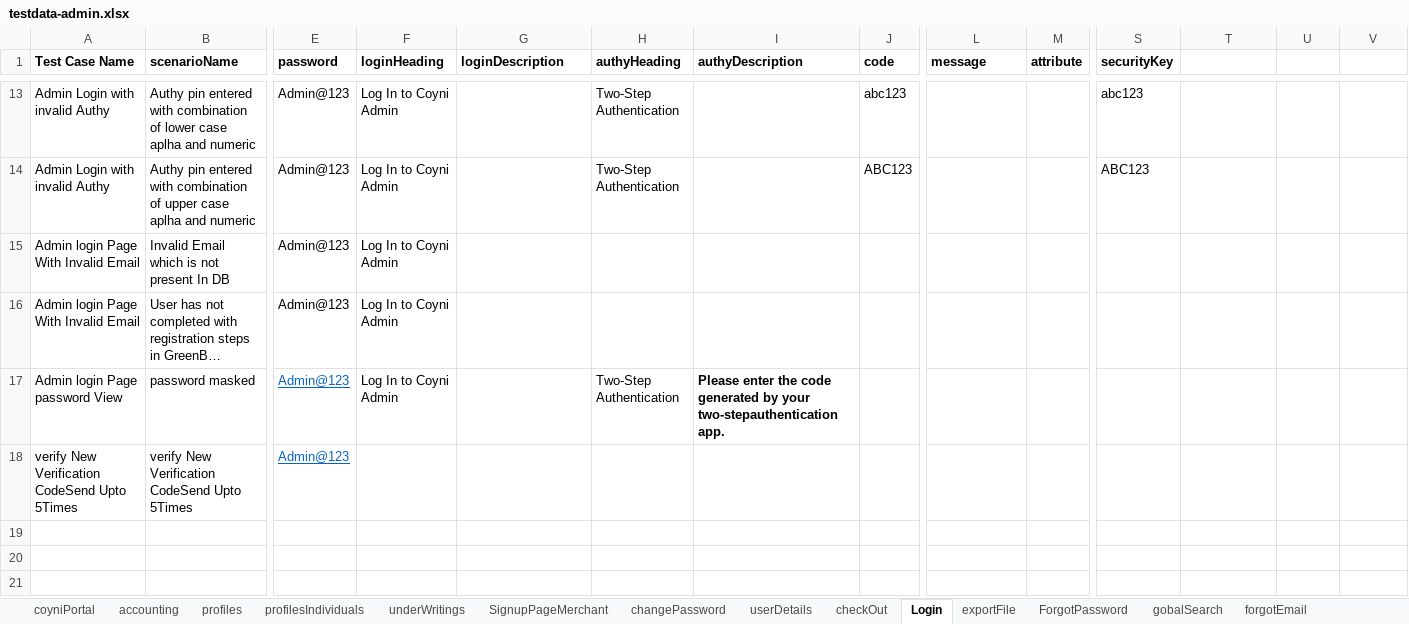
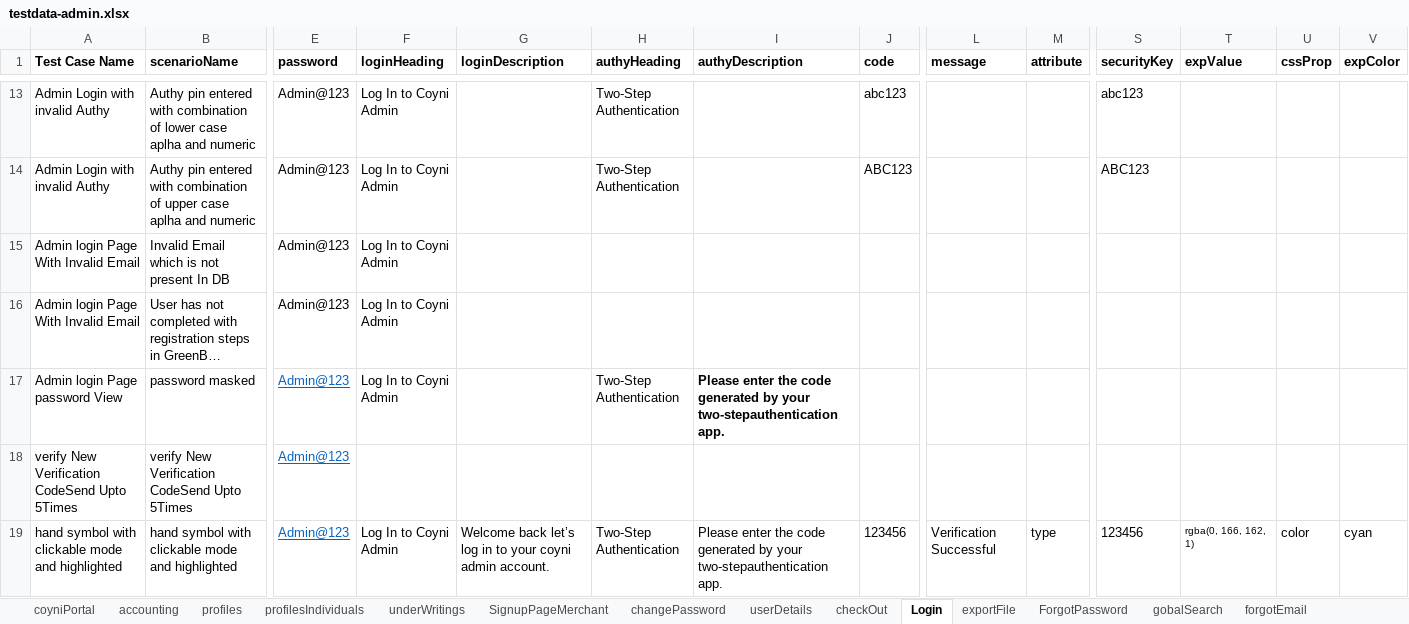
Before and after one commit to RameshNaikRR/Automation, an Excel workbook: Web/coyni/resources/testdata-admin.xlsx, sheet Login, drawn as a sheet; only a part is shown, gaps mark what is left out; long unchanged cells end in …; values as stored, in another font and other column widths than the file's, no borders; rows hold the shown columns only; the diff names each change by its address in the sheet, - before the commit and + after, or states it on an @@ line.

Commit message:
links highlight validations

```diff
--- a/Web/coyni/resources/testdata-admin.xlsx (sheet Login)
+++ b/Web/coyni/resources/testdata-admin.xlsx (sheet Login)
-T1: (empty)
+T1: expValue
-U1: (empty)
+U1: cssProp
-V1: (empty)
+V1: expColor
+row 19: hand symbol with clickable mode and highlighted | hand symbol with clickable mode and highlighted | Admin@123 | Log In to Coyni Admin | Welcome back let’s log in to your coyni admin account. | Two-Step Authentication | Please enter the code generated by your two-stepauthentication app. | 123456 | Verification Successful | type | 123456 | rgba(0, 166, 162, 1) | color | cyan
```
Also changed, not shown: Web/coyni/resources/TestScript-admin.xlsx, 4 other files.
